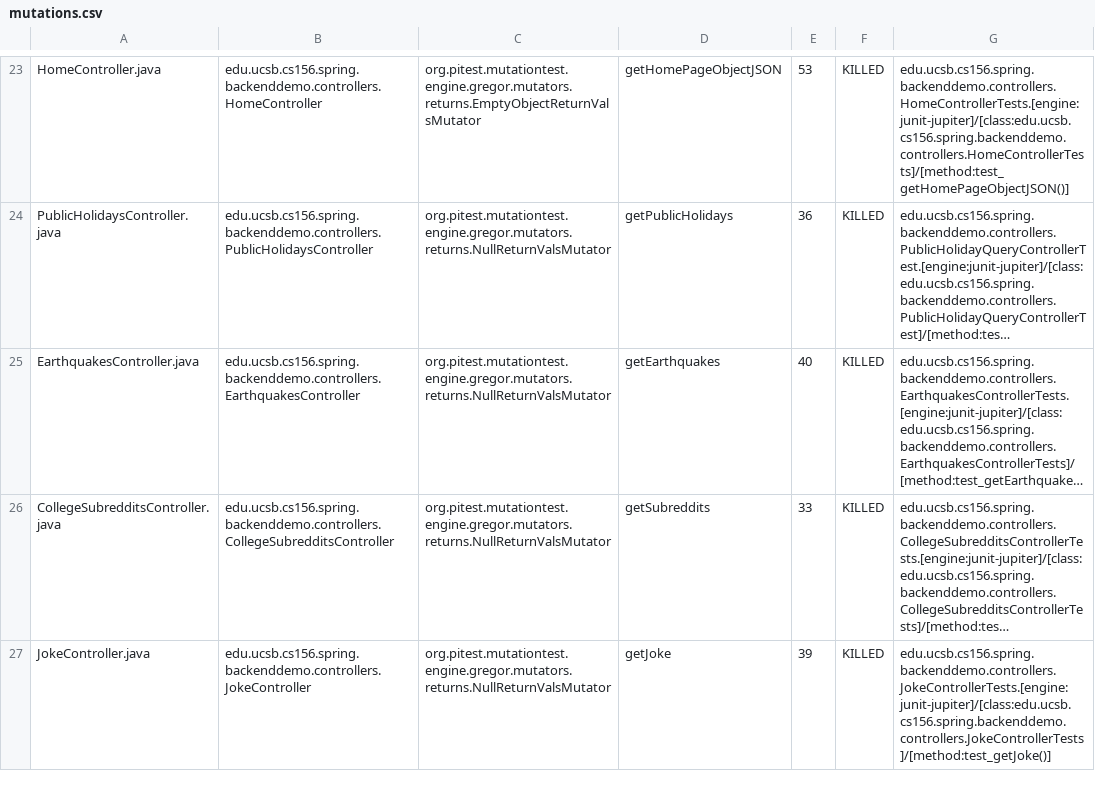
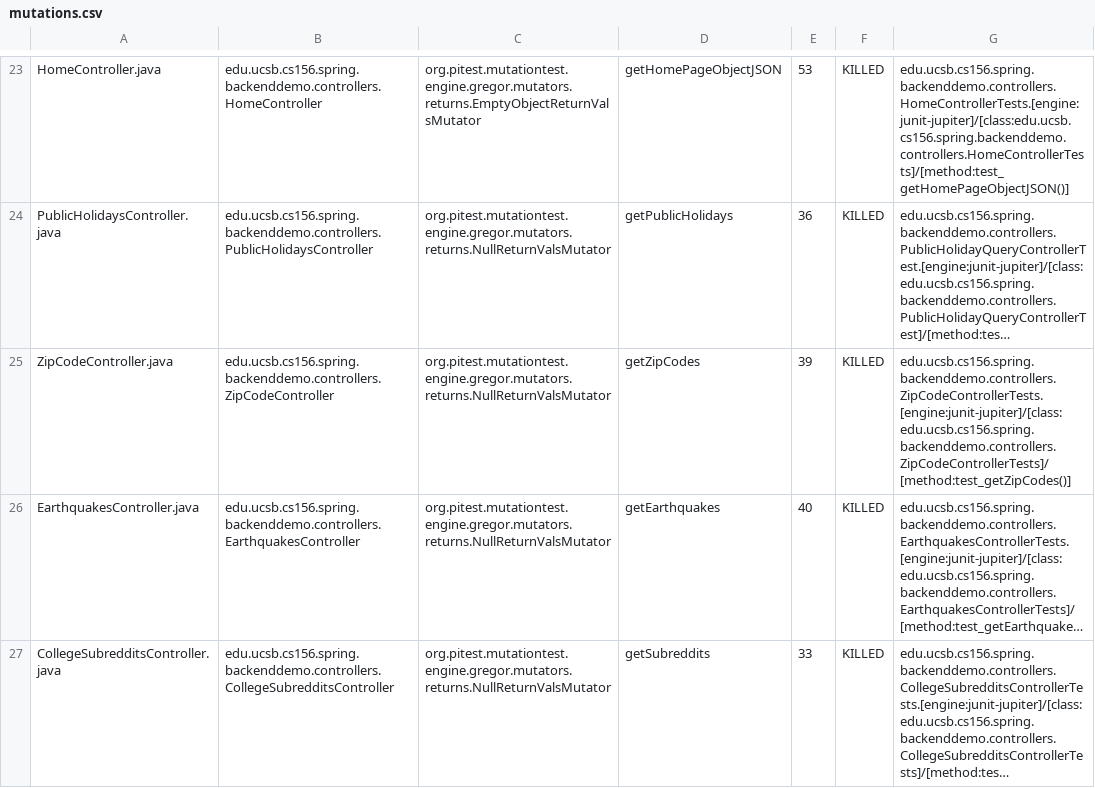
Before and after one commit to ucsb-cs156-w24/team01-w24-5pm-1, a CSV file: pitest/mutations.csv, drawn as a sheet; only a part is shown, gaps mark what is left out; the shorter side is filled out with more unchanged rows; long unchanged cells end in …; the diff names each change by its address in the sheet, - before the commit and + after, or states it on an @@ line.

Commit message:
Deploying to gh-pages from @ ucsb-cs156-w24/team01-w24-5pm-1@5e8b1daf4336195c84c7740a7ef0f4a7de2c9c22 🚀

```diff
--- a/pitest/mutations.csv
+++ b/pitest/mutations.csv
+row 25: ZipCodeController.java | edu.ucsb.cs156.spring.backenddemo.controllers.ZipCodeController | org.pitest.mutationtest.engine.gregor.mutators.returns.NullReturnValsMutator | getZipCodes | 39 | KILLED | edu.ucsb.cs156.spring.backenddemo.controllers.ZipCodeControllerTests.[engine:junit-jupiter]/[class:edu.ucsb.cs156.spring.backenddemo.controllers.ZipCodeControllerTests]/[method:test_getZipCodes()]
```
Also changed, not shown: 17 other files.
